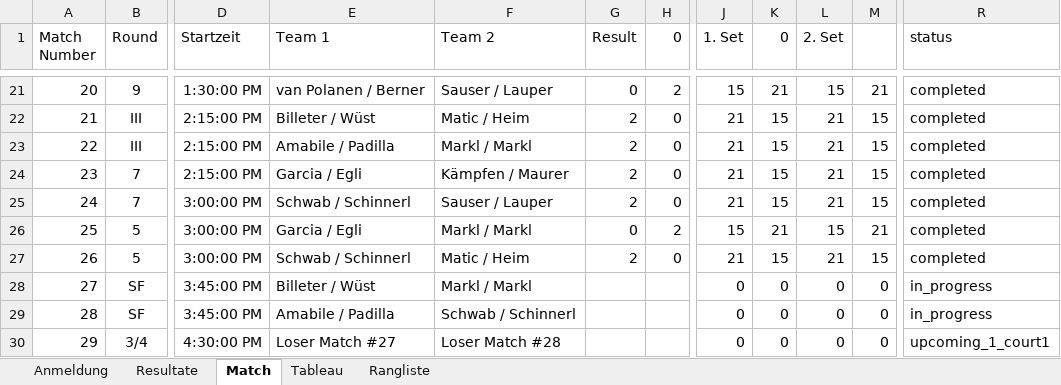
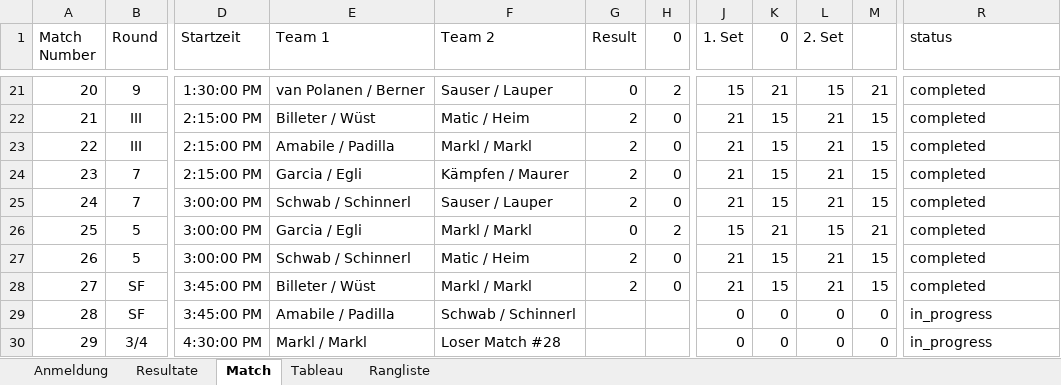
Before and after one commit to Lucanepa/beach_tournament, an Excel workbook: b3f.xlsx, sheet Match, drawn as a sheet; only a part is shown, gaps mark what is left out; values as stored, in another font and other column widths than the file's, no borders; the diff names each change by its address in the sheet, - before the commit and + after, or states it on an @@ line.

```diff
--- a/b3f.xlsx (sheet Match)
+++ b/b3f.xlsx (sheet Match)
-G28 (Result): (empty)
+G28 (Result): 2
-H28 (0): (empty)
+H28 (0): 0
-J28 (1. Set): 0
+J28 (1. Set): 21
-K28 (0): 0
+K28 (0): 15
-L28 (2. Set): 0
+L28 (2. Set): 21
-M28: 0
+M28: 15
-R28 (status): in_progress
+R28 (status): completed
-E30 (Team 1): Loser Match #27
+E30 (Team 1): Markl / Markl
-R30 (status): upcoming_1_court1
+R30 (status): in_progress
```
Also changed, not shown: sheet Resultate, sheet Tableau, b2m.xlsx.
